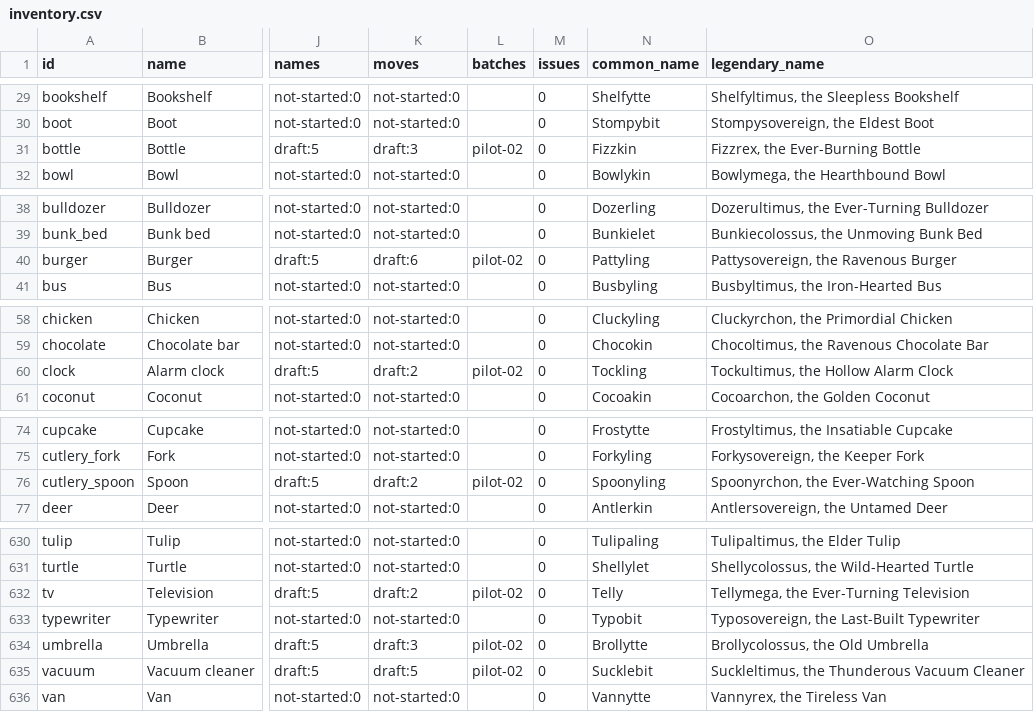
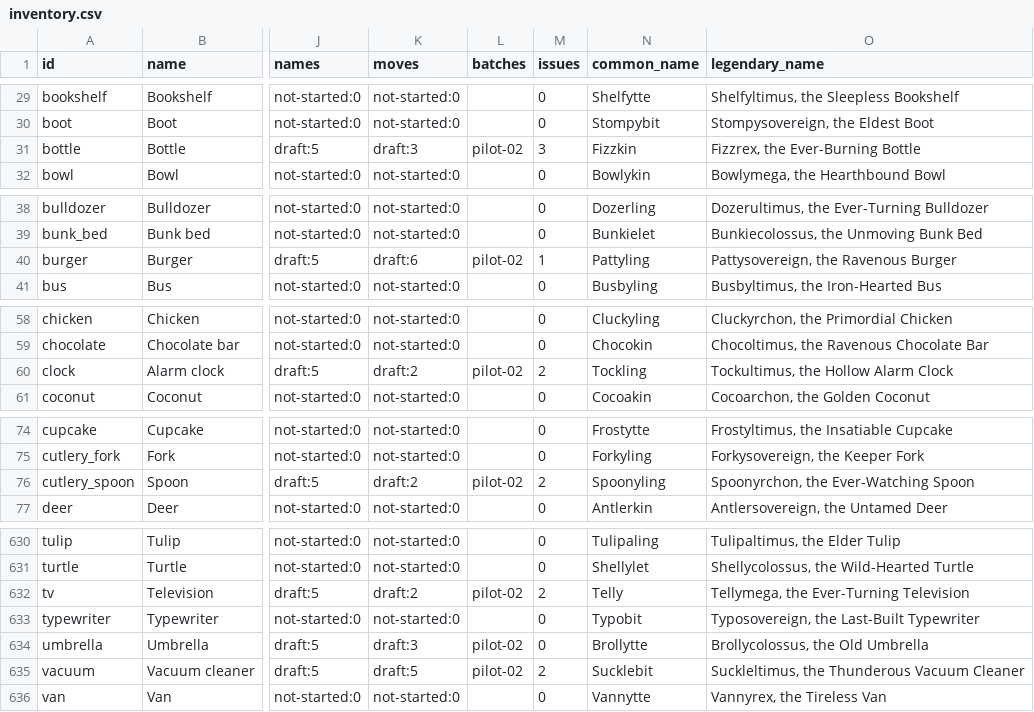
Before and after one commit to patrikarendas-droid/snapmon, a CSV file: content/inventory/inventory.csv, drawn as a sheet; only a part is shown, gaps mark what is left out; the diff covers the shown part only; the diff names each change by its address in the sheet, - before the commit and + after, or states it on an @@ line.

```diff
--- a/content/inventory/inventory.csv
+++ b/content/inventory/inventory.csv
-M31 (issues): 0
+M31 (issues): 3
-M40 (issues): 0
+M40 (issues): 1
-M60 (issues): 0
+M60 (issues): 2
-M76 (issues): 0
+M76 (issues): 2
-M632 (issues): 0
+M632 (issues): 2
-M635 (issues): 0
+M635 (issues): 2
```
Also changed, not shown: 37 edited cells elsewhere in this file, 9 other files.
